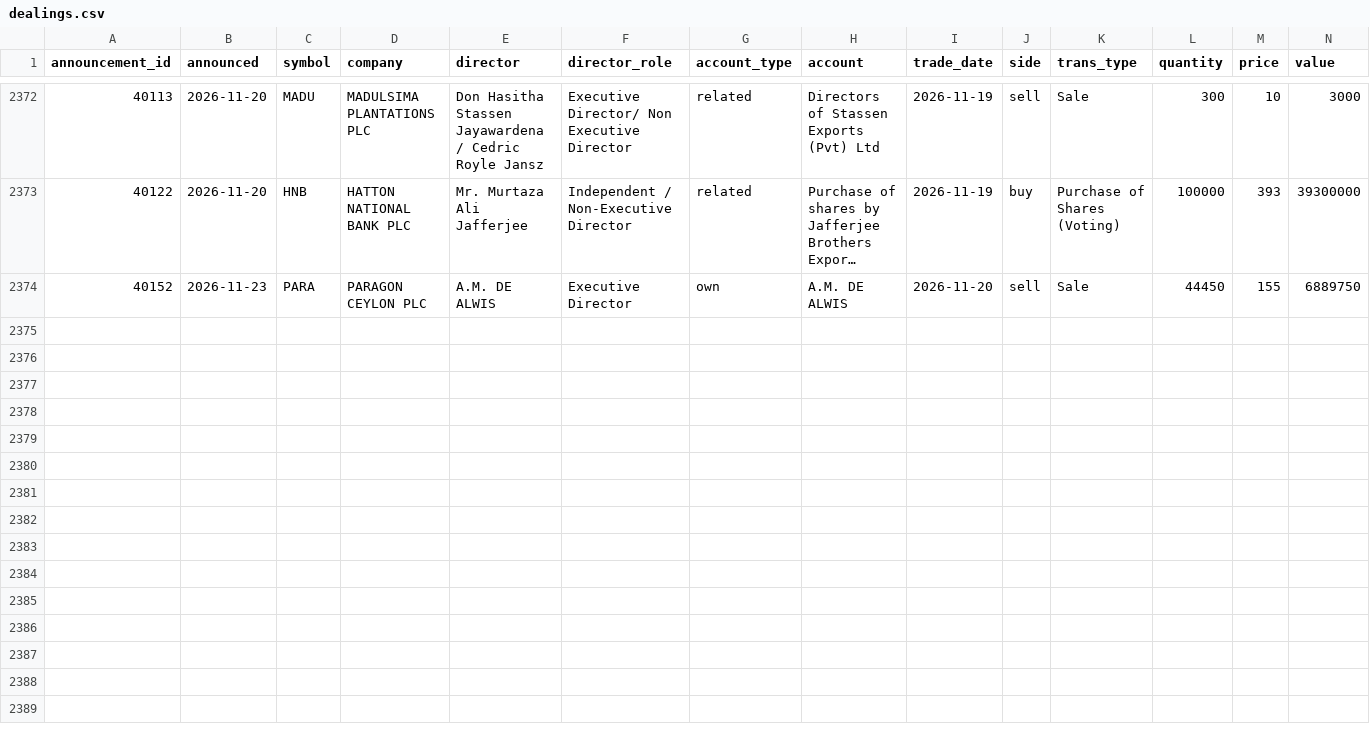
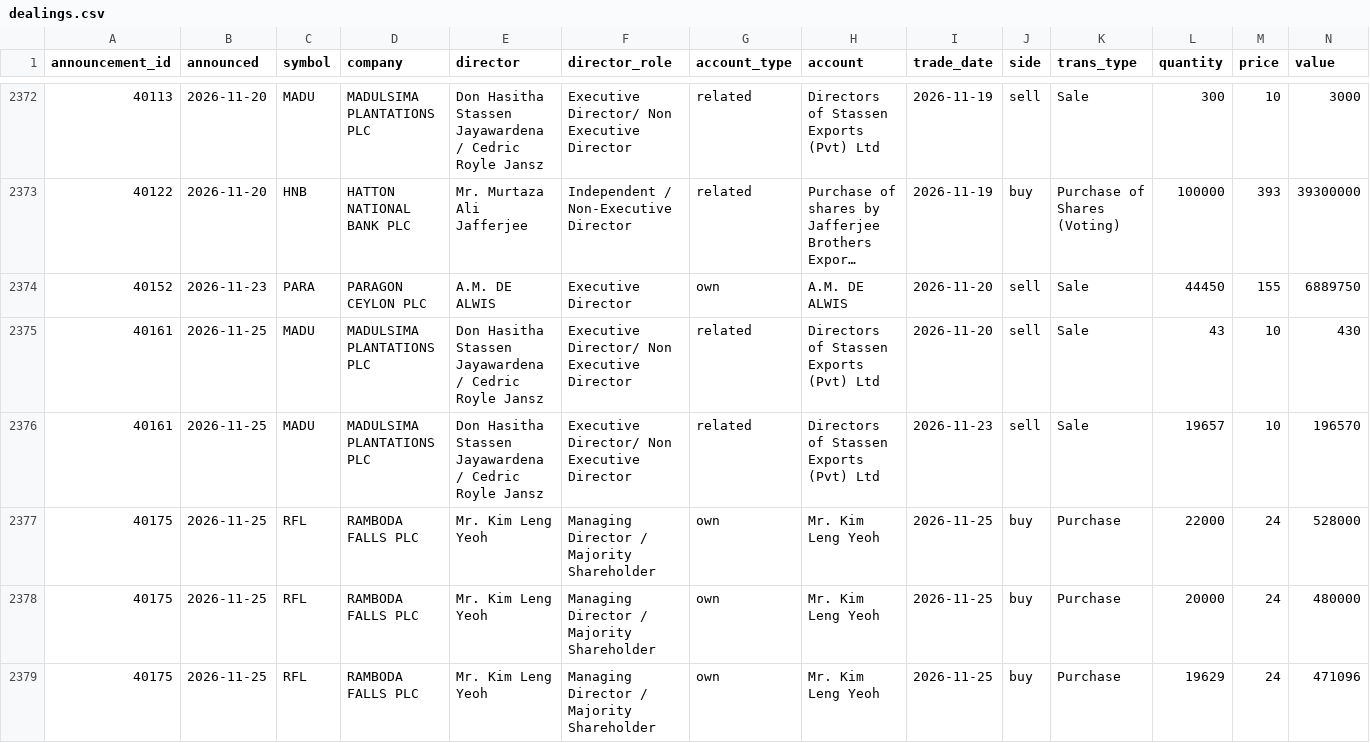
Before and after one commit to MinimumLizard/CSE, a CSV file: data/dealings/dealings.csv, drawn as a sheet; only a part is shown, gaps mark what is left out; long unchanged cells end in …; rows hold the shown columns only; the diff names each change by its address in the sheet, - before the commit and + after, or states it on an @@ line.

```diff
--- a/data/dealings/dealings.csv
+++ b/data/dealings/dealings.csv
+row 2375: 40161 | 2026-11-25 | MADU | MADULSIMA PLANTATIONS PLC | Don Hasitha Stassen Jayawardena / Cedric Royle Jansz | Executive Director/ Non Executive Director | related | Directors of Stassen Exports (Pvt) Ltd | 2026-11-20 | sell | Sale | 43 | 10 | 430
+row 2376: 40161 | 2026-11-25 | MADU | MADULSIMA PLANTATIONS PLC | Don Hasitha Stassen Jayawardena / Cedric Royle Jansz | Executive Director/ Non Executive Director | related | Directors of Stassen Exports (Pvt) Ltd | 2026-11-23 | sell | Sale | 19657 | 10 | 196570
+row 2377: 40175 | 2026-11-25 | RFL | RAMBODA FALLS PLC | Mr. Kim Leng Yeoh | Managing Director / Majority Shareholder | own | Mr. Kim Leng Yeoh | 2026-11-25 | buy | Purchase | 22000 | 24 | 528000
+row 2378: 40175 | 2026-11-25 | RFL | RAMBODA FALLS PLC | Mr. Kim Leng Yeoh | Managing Director / Majority Shareholder | own | Mr. Kim Leng Yeoh | 2026-11-25 | buy | Purchase | 20000 | 24 | 480000
+row 2379: 40175 | 2026-11-25 | RFL | RAMBODA FALLS PLC | Mr. Kim Leng Yeoh | Managing Director / Majority Shareholder | own | Mr. Kim Leng Yeoh | 2026-11-25 | buy | Purchase | 19629 | 24 | 471096
```
Also changed, not shown: data/fundamentals/latest.csv, data/history/corporate_actions.csv, 6 other files.
